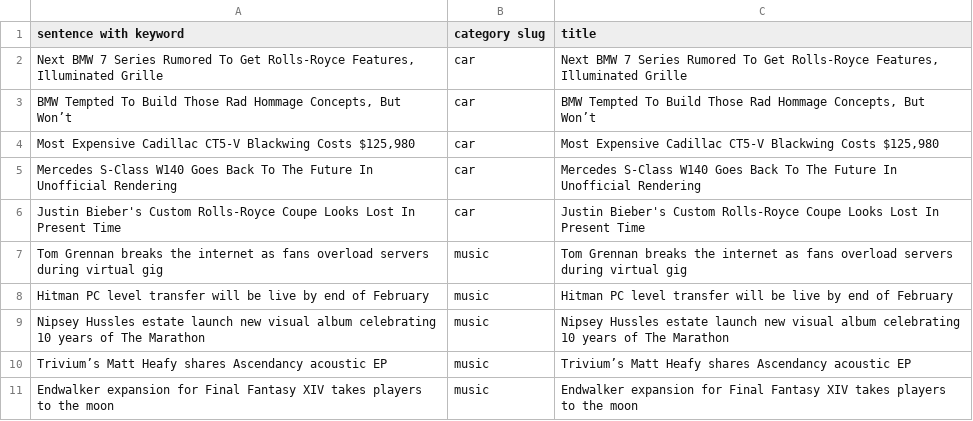
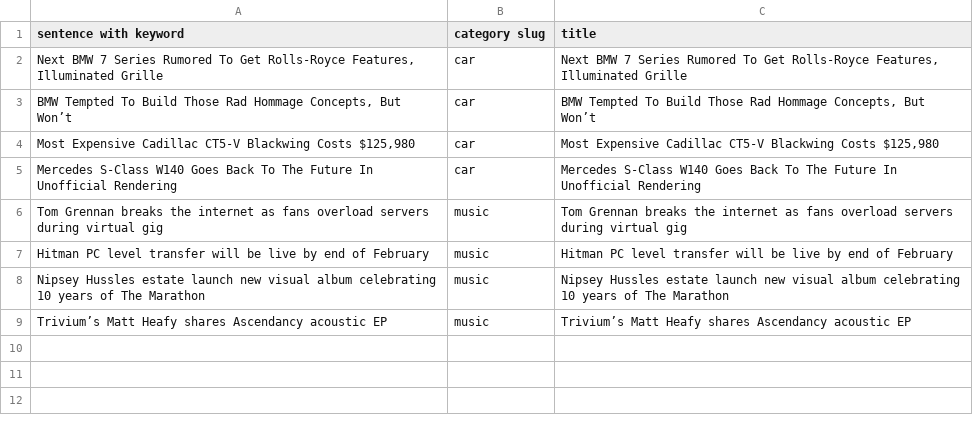
Before and after one commit to nevstas/gpt-2, a CSV file: keywords.csv, drawn as a sheet.

Commit message:
Обновлен keywords.csv

```diff
--- a/keywords.csv
+++ b/keywords.csv
@@ -5,3 +5,2 @@ Most Expensive Cadillac CT5-V Blackwing Costs $125,980;car;Most Expensive Cadill
 Mercedes S-Class W140 Goes Back To The Future In Unofficial Rendering;car;Mercedes S-Class W140 Goes Back To The Future In Unofficial Rendering
-Justin Bieber's Custom Rolls-Royce Coupe Looks Lost In Present Time;car;Justin Bieber's Custom Rolls-Royce Coupe Looks Lost In Present Time
 Tom Grennan breaks the internet as fans overload servers during virtual gig;music;Tom Grennan breaks the internet as fans overload servers during virtual gig
@@ -10,2 +9 @@ Nipsey Hussles estate launch new visual album celebrating 10 years of The Marath
 Trivium’s Matt Heafy shares Ascendancy acoustic EP;music;Trivium’s Matt Heafy shares Ascendancy acoustic EP
-Endwalker expansion for Final Fantasy XIV takes players to the moon;music;Endwalker expansion for Final Fantasy XIV takes players to the moon
```
